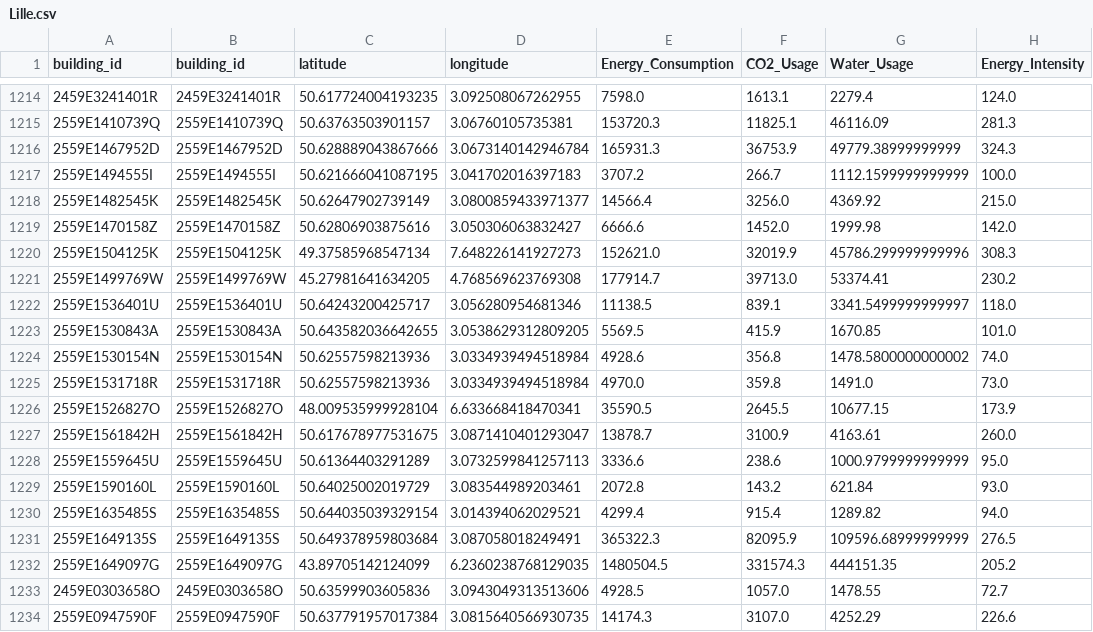
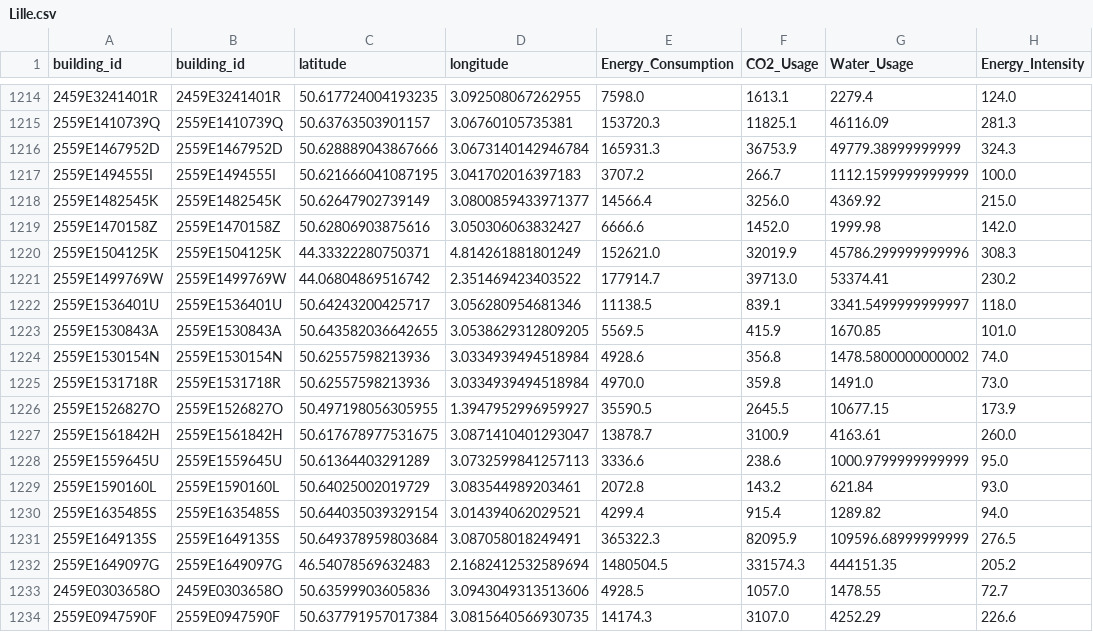
Before and after one commit to ykram051/Building-scoring-internship1, a CSV file: app/data/Lille.csv, drawn as a sheet; only a part is shown, gaps mark what is left out; the diff names each change by its address in the sheet, - before the commit and + after, or states it on an @@ line.

```diff
--- a/app/data/Lille.csv
+++ b/app/data/Lille.csv
-C1220 (latitude): 49.37585968547134
+C1220 (latitude): 44.33322280750371
-D1220 (longitude): 7.648226141927273
+D1220 (longitude): 4.814261881801249
-C1221 (latitude): 45.27981641634205
+C1221 (latitude): 44.06804869516742
-D1221 (longitude): 4.768569623769308
+D1221 (longitude): 2.351469423403522
-C1226 (latitude): 48.009535999928104
+C1226 (latitude): 50.497198056305955
-D1226 (longitude): 6.633668418470341
+D1226 (longitude): 1.3947952996959927
-C1232 (latitude): 43.89705142124099
+C1232 (latitude): 46.54078569632483
-D1232 (longitude): 6.2360238768129035
+D1232 (longitude): 2.1682412532589694
```
Also changed, not shown: app/data/reduced_ciry_le_noble_buildings_2026.csv, app/data/reduced_ciry_le_noble_buildings_all_years.csv, 48 other files.
